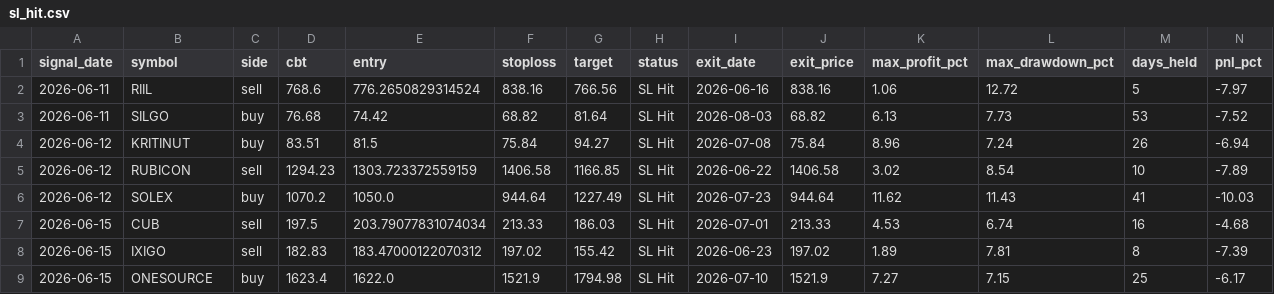
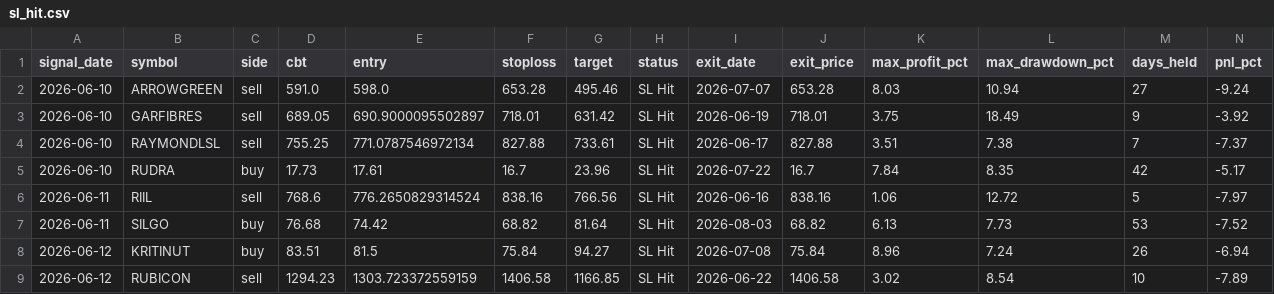
Before and after one commit to faizjio7011-code/checking-trade-signals, a CSV file: report_in/sl_hit.csv, drawn as a sheet; only a part is shown; the shorter side is filled out with more unchanged rows; rows hold the shown columns only; the diff names each change by its address in the sheet, - before the commit and + after, or states it on an @@ line.

```diff
--- a/report_in/sl_hit.csv
+++ b/report_in/sl_hit.csv
+row 2: 2026-06-10 | ARROWGREEN | sell | 591.0 | 598.0 | 653.28 | 495.46 | SL Hit | 2026-07-07 | 653.28 | 8.03 | 10.94 | 27 | -9.24
+row 3: 2026-06-10 | GARFIBRES | sell | 689.05 | 690.9000095502897 | 718.01 | 631.42 | SL Hit | 2026-06-19 | 718.01 | 3.75 | 18.49 | 9 | -3.92
+row 4: 2026-06-10 | RAYMONDLSL | sell | 755.25 | 771.0787546972134 | 827.88 | 733.61 | SL Hit | 2026-06-17 | 827.88 | 3.51 | 7.38 | 7 | -7.37
+row 5: 2026-06-10 | RUDRA | buy | 17.73 | 17.61 | 16.7 | 23.96 | SL Hit | 2026-07-22 | 16.7 | 7.84 | 8.35 | 42 | -5.17
```
Also changed, not shown: report_in/reentry.csv, report_in/trade_performance.csv, 4 other files.
